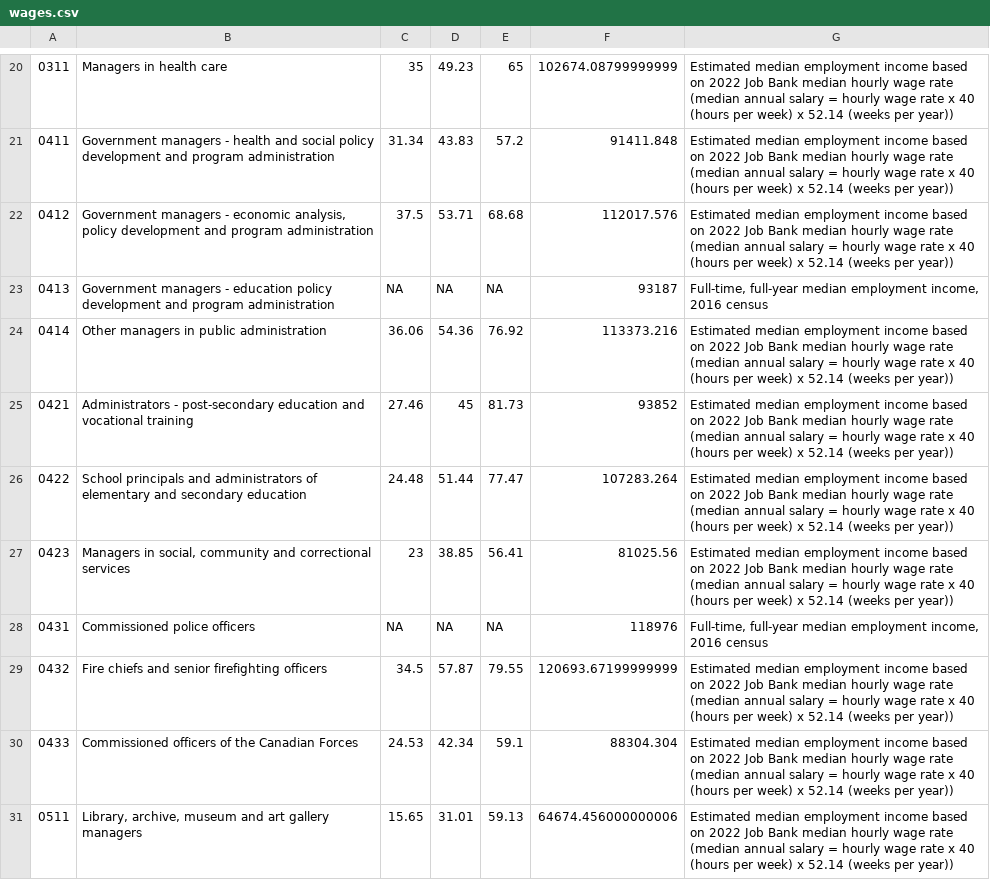
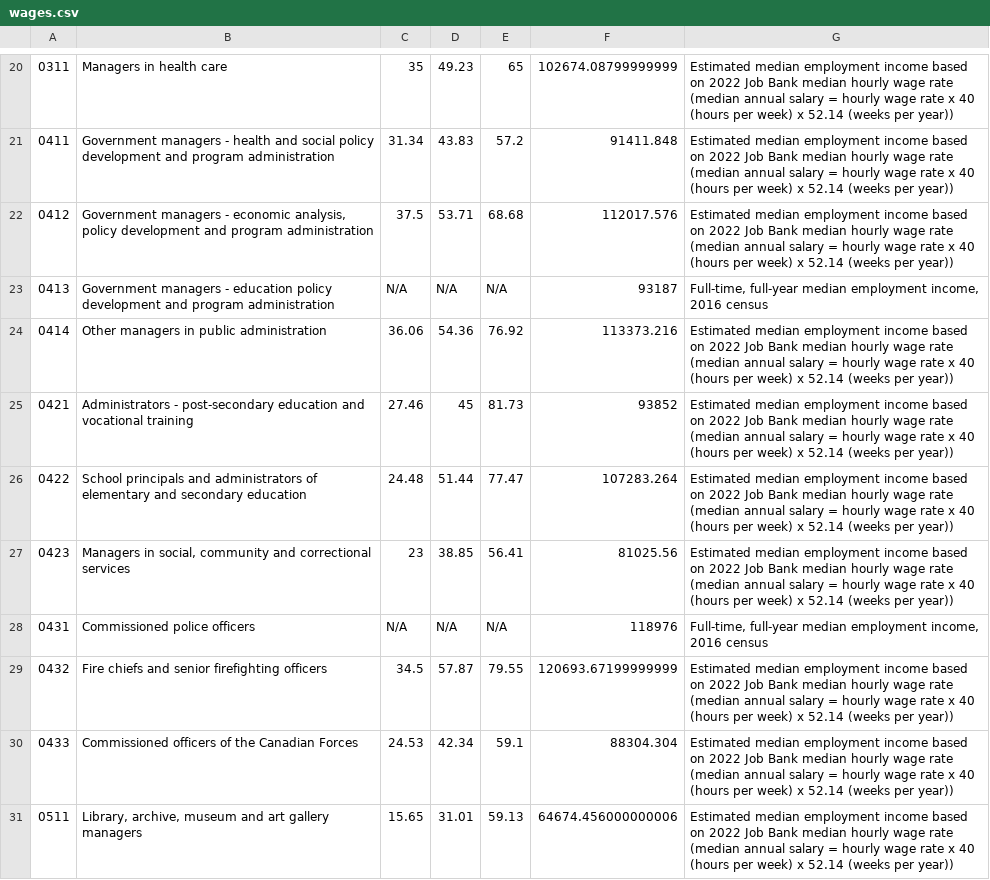
Before and after one commit to bcgov/workbc-ssot, a CSV file: migration/load/wages.csv, drawn as a sheet; only a part is shown, gaps mark what is left out; the diff covers the shown part only.

```diff
--- a/migration/load/wages.csv
+++ b/migration/load/wages.csv
@@ -22,3 +22,3 @@
 0412,"Government managers - economic analysis, policy development and program administration",37.5,53.71,68.68,112017.576,"Estimated median employment income based on 2022 Job Bank median hourly wage rate (median annual salary = hourly wage rate x 40 (hours per week) x 52.14 (weeks per year))"
-0413,"Government managers - education policy development and program administration",NA,NA,NA,93187,"Full-time, full-year median employment income, 2016 census"
+0413,"Government managers - education policy development and program administration",N/A,N/A,N/A,93187,"Full-time, full-year median employment income, 2016 census"
 0414,"Other managers in public administration",36.06,54.36,76.92,113373.216,"Estimated median employment income based on 2022 Job Bank median hourly wage rate (median annual salary = hourly wage rate x 40 (hours per week) x 52.14 (weeks per year))"
@@ -27,3 +27,3 @@
 0423,"Managers in social, community and correctional services",23,38.85,56.41,81025.56,"Estimated median employment income based on 2022 Job Bank median hourly wage rate (median annual salary = hourly wage rate x 40 (hours per week) x 52.14 (weeks per year))"
-0431,"Commissioned police officers",NA,NA,NA,118976,"Full-time, full-year median employment income, 2016 census"
+0431,"Commissioned police officers",N/A,N/A,N/A,118976,"Full-time, full-year median employment income, 2016 census"
 0432,"Fire chiefs and senior firefighting officers",34.5,57.87,79.55,120693.67199999999,"Estimated median employment income based on 2022 Job Bank median hourly wage rate (median annual salary = hourly wage rate x 40 (hours per week) x 52.14 (weeks per year))"
```
Also changed, not shown: 136 edited cells elsewhere in this file, migration/load/sources.csv, 3 other files.
